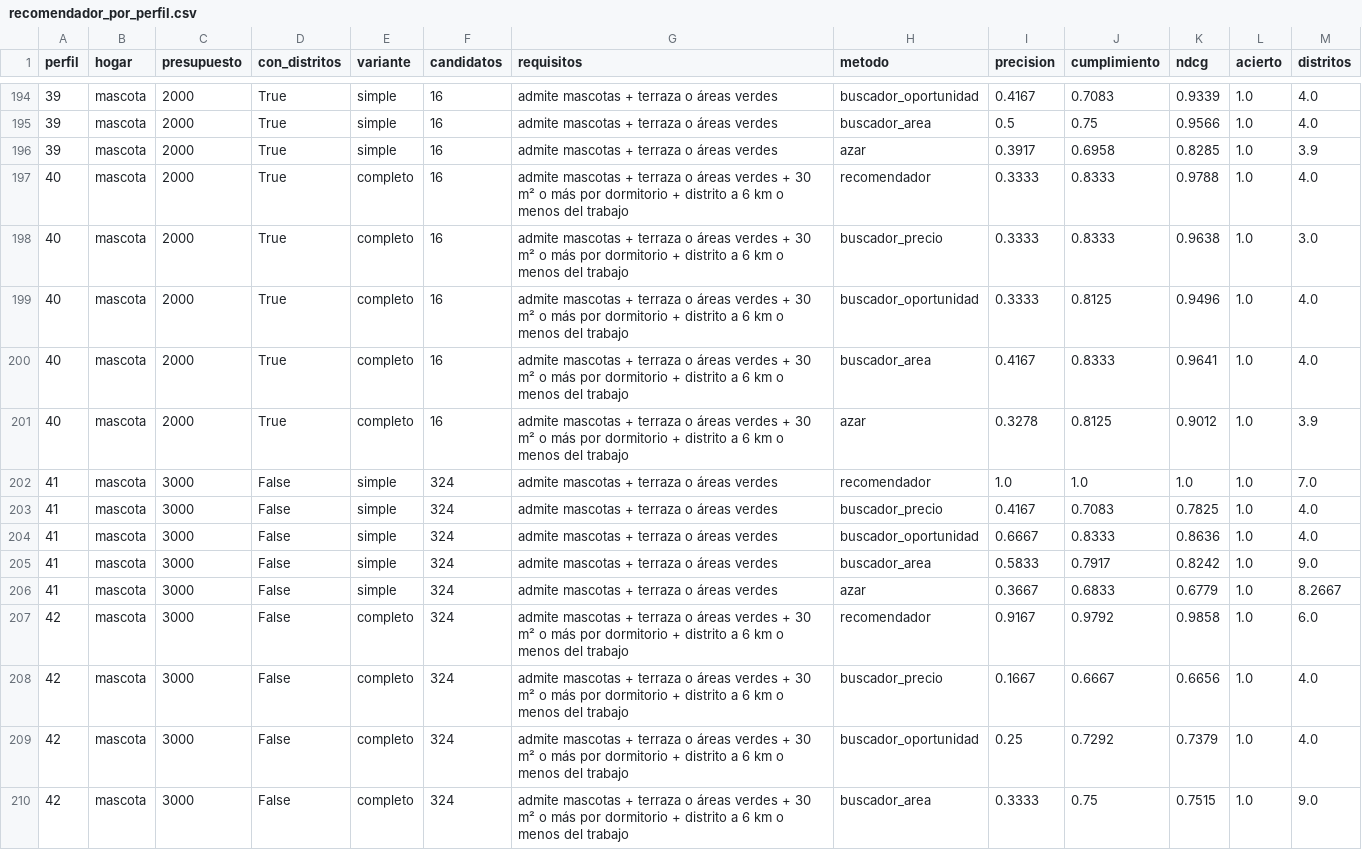
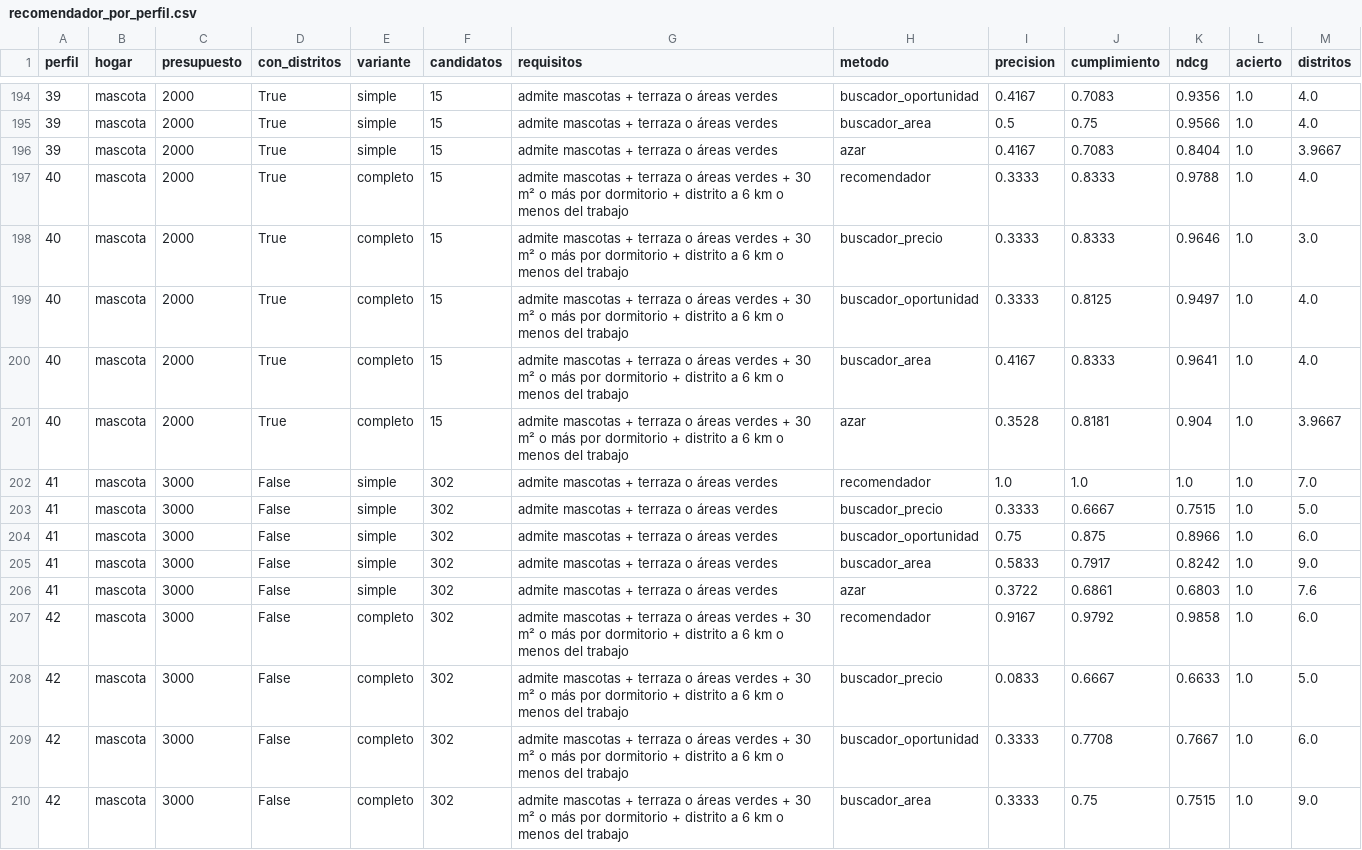
Before and after one commit to ArmandoPal/DepaRent, a CSV file: deliveries/week12/resultados/recomendador_por_perfil.csv, drawn as a sheet; only a part is shown, gaps mark what is left out; the diff covers the shown part only.

```diff
--- a/deliveries/week12/resultados/recomendador_por_perfil.csv
+++ b/deliveries/week12/resultados/recomendador_por_perfil.csv
@@ -194,17 +194,17 @@ perfil,hogar,presupuesto,con_distritos,variante,candidatos,requisitos,metodo,pre
-39,mascota,2000,True,simple,16,admite mascotas + terraza o áreas verdes,buscador_oportunidad,0.4167,0.7083,0.9339,1.0,4.0
-39,mascota,2000,True,simple,16,admite mascotas + terraza o áreas verdes,buscador_area,0.5,0.75,0.9566,1.0,4.0
-39,mascota,2000,True,simple,16,admite mascotas + terraza o áreas verdes,azar,0.3917,0.6958,0.8285,1.0,3.9
-40,mascota,2000,True,completo,16,admite mascotas + terraza o áreas verdes + 30 m² o más por dormitorio + distrito a 6 km o menos del trabajo,recomendador,0.3333,0.8333,0.9788,1.0,4.0
-40,mascota,2000,True,completo,16,admite mascotas + terraza o áreas verdes + 30 m² o más por dormitorio + distrito a 6 km o menos del trabajo,buscador_precio,0.3333,0.8333,0.9638,1.0,3.0
-40,mascota,2000,True,completo,16,admite mascotas + terraza o áreas verdes + 30 m² o más por dormitorio + distrito a 6 km o menos del trabajo,buscador_oportunidad,0.3333,0.8125,0.9496,1.0,4.0
-40,mascota,2000,True,completo,16,admite mascotas + terraza o áreas verdes + 30 m² o más por dormitorio + distrito a 6 km o menos del trabajo,buscador_area,0.4167,0.8333,0.9641,1.0,4.0
-40,mascota,2000,True,completo,16,admite mascotas + terraza o áreas verdes + 30 m² o más por dormitorio + distrito a 6 km o menos del trabajo,azar,0.3278,0.8125,0.9012,1.0,3.9
-41,mascota,3000,False,simple,324,admite mascotas + terraza o áreas verdes,recomendador,1.0,1.0,1.0,1.0,7.0
-41,mascota,3000,False,simple,324,admite mascotas + terraza o áreas verdes,buscador_precio,0.4167,0.7083,0.7825,1.0,4.0
-41,mascota,3000,False,simple,324,admite mascotas + terraza o áreas verdes,buscador_oportunidad,0.6667,0.8333,0.8636,1.0,4.0
-41,mascota,3000,False,simple,324,admite mascotas + terraza o áreas verdes,buscador_area,0.5833,0.7917,0.8242,1.0,9.0
-41,mascota,3000,False,simple,324,admite mascotas + terraza o áreas verdes,azar,0.3667,0.6833,0.6779,1.0,8.2667
-42,mascota,3000,False,completo,324,admite mascotas + terraza o áreas verdes + 30 m² o más por dormitorio + distrito a 6 km o menos del trabajo,recomendador,0.9167,0.9792,0.9858,1.0,6.0
-42,mascota,3000,False,completo,324,admite mascotas + terraza o áreas verdes + 30 m² o más por dormitorio + distrito a 6 km o menos del trabajo,buscador_precio,0.1667,0.6667,0.6656,1.0,4.0
-42,mascota,3000,False,completo,324,admite mascotas + terraza o áreas verdes + 30 m² o más por dormitorio + distrito a 6 km o menos del trabajo,buscador_oportunidad,0.25,0.7292,0.7379,1.0,4.0
-42,mascota,3000,False,completo,324,admite mascotas + terraza o áreas verdes + 30 m² o más por dormitorio + distrito a 6 km o menos del trabajo,buscador_area,0.3333,0.75,0.7515,1.0,9.0
+39,mascota,2000,True,simple,15,admite mascotas + terraza o áreas verdes,buscador_oportunidad,0.4167,0.7083,0.9356,1.0,4.0
+39,mascota,2000,True,simple,15,admite mascotas + terraza o áreas verdes,buscador_area,0.5,0.75,0.9566,1.0,4.0
+39,mascota,2000,True,simple,15,admite mascotas + terraza o áreas verdes,azar,0.4167,0.7083,0.8404,1.0,3.9667
+40,mascota,2000,True,completo,15,admite mascotas + terraza o áreas verdes + 30 m² o más por dormitorio + distrito a 6 km o menos del trabajo,recomendador,0.3333,0.8333,0.9788,1.0,4.0
+40,mascota,2000,True,completo,15,admite mascotas + terraza o áreas verdes + 30 m² o más por dormitorio + distrito a 6 km o menos del trabajo,buscador_precio,0.3333,0.8333,0.9646,1.0,3.0
+40,mascota,2000,True,completo,15,admite mascotas + terraza o áreas verdes + 30 m² o más por dormitorio + distrito a 6 km o menos del trabajo,buscador_oportunidad,0.3333,0.8125,0.9497,1.0,4.0
+40,mascota,2000,True,completo,15,admite mascotas + terraza o áreas verdes + 30 m² o más por dormitorio + distrito a 6 km o menos del trabajo,buscador_area,0.4167,0.8333,0.9641,1.0,4.0
+40,mascota,2000,True,completo,15,admite mascotas + terraza o áreas verdes + 30 m² o más por dormitorio + distrito a 6 km o menos del trabajo,azar,0.3528,0.8181,0.904,1.0,3.9667
+41,mascota,3000,False,simple,302,admite mascotas + terraza o áreas verdes,recomendador,1.0,1.0,1.0,1.0,7.0
+41,mascota,3000,False,simple,302,admite mascotas + terraza o áreas verdes,buscador_precio,0.3333,0.6667,0.7515,1.0,5.0
+41,mascota,3000,False,simple,302,admite mascotas + terraza o áreas verdes,buscador_oportunidad,0.75,0.875,0.8966,1.0,6.0
+41,mascota,3000,False,simple,302,admite mascotas + terraza o áreas verdes,buscador_area,0.5833,0.7917,0.8242,1.0,9.0
+41,mascota,3000,False,simple,302,admite mascotas + terraza o áreas verdes,azar,0.3722,0.6861,0.6803,1.0,7.6
+42,mascota,3000,False,completo,302,admite mascotas + terraza o áreas verdes + 30 m² o más por dormitorio + distrito a 6 km o menos del trabajo,recomendador,0.9167,0.9792,0.9858,1.0,6.0
+42,mascota,3000,False,completo,302,admite mascotas + terraza o áreas verdes + 30 m² o más por dormitorio + distrito a 6 km o menos del trabajo,buscador_precio,0.0833,0.6667,0.6633,1.0,5.0
+42,mascota,3000,False,completo,302,admite mascotas + terraza o áreas verdes + 30 m² o más por dormitorio + distrito a 6 km o menos del trabajo,buscador_oportunidad,0.3333,0.7708,0.7667,1.0,6.0
+42,mascota,3000,False,completo,302,admite mascotas + terraza o áreas verdes + 30 m² o más por dormitorio + distrito a 6 km o menos del trabajo,buscador_area,0.3333,0.75,0.7515,1.0,9.0
```
Also changed, not shown: 147 edited cells elsewhere in this file, deliveries/week10/data/mercado.csv, 9 other files.
